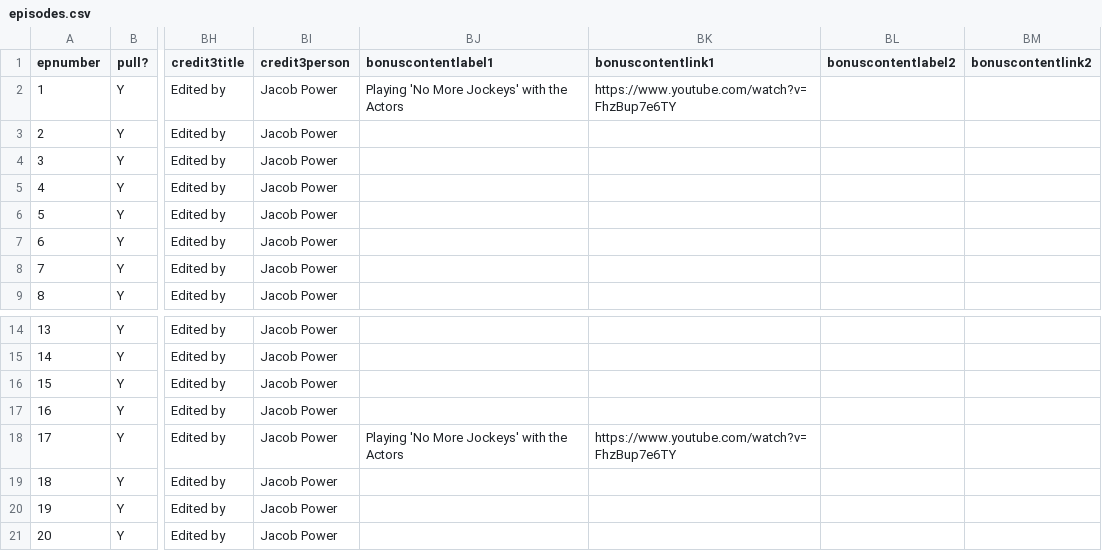
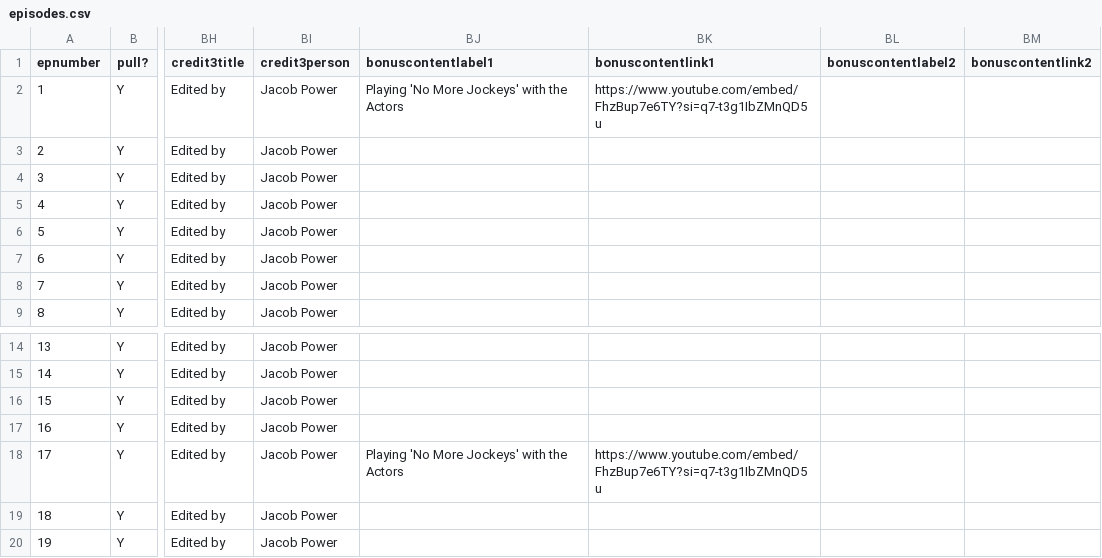
Before and after one commit to jmp1016/cm_eps, a CSV file: episodes.csv, drawn as a sheet; only a part is shown, gaps mark what is left out; the shorter side is filled out with more unchanged rows; the diff names each change by its address in the sheet, - before the commit and + after, or states it on an @@ line.

Commit message:
Force update of episodes.csv

```diff
--- a/episodes.csv
+++ b/episodes.csv
-BK2 (bonuscontentlink1): https://www.youtube.com/watch?v=FhzBup7e6TY
+BK2 (bonuscontentlink1): https://www.youtube.com/embed/FhzBup7e6TY?si=q7-t3g1IbZMnQD5u
-BK18 (bonuscontentlink1): https://www.youtube.com/watch?v=FhzBup7e6TY
+BK18 (bonuscontentlink1): https://www.youtube.com/embed/FhzBup7e6TY?si=q7-t3g1IbZMnQD5u
```
